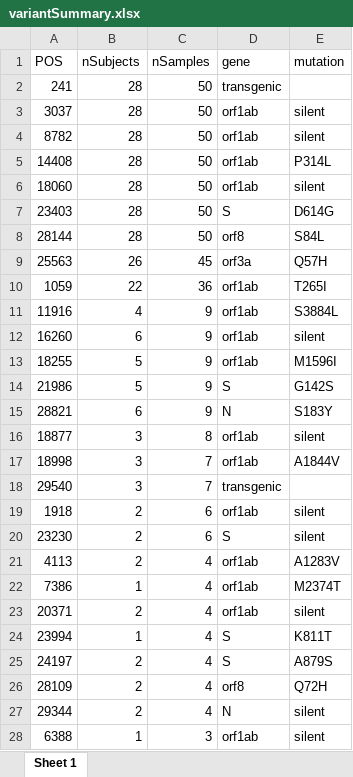
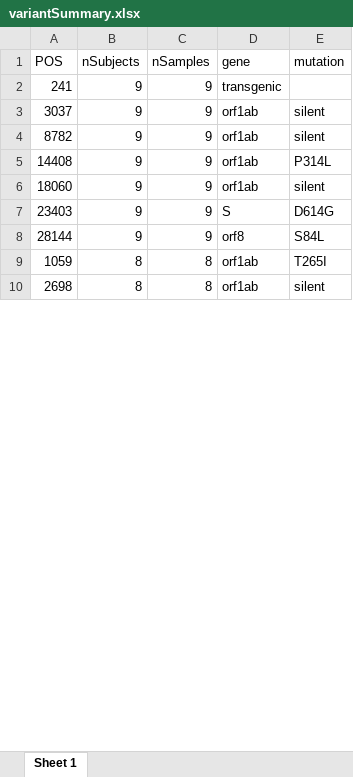
Before and after one commit to helixscript/SARS-CoV-2-Philadelphia, an Excel workbook: summaries/variantSummary.xlsx, sheet Sheet 1, drawn as a sheet; only a part is shown; values as stored, in another font and other column widths than the file's, no borders; removed rows and columns are numbered as before the commit, all else as after; the diff covers the shown part only; the diff names each change by its address in the sheet, - before the commit and + after, or states it on an @@ line.

```diff
--- a/summaries/variantSummary.xlsx (sheet Sheet 1)
+++ b/summaries/variantSummary.xlsx (sheet Sheet 1)
-B2:B8 (nSubjects): 28
+B2:B8 (nSubjects): 9
-C2:C8 (nSamples): 50
+C2:C8 (nSamples): 9
-row 9: 25563 | 26 | 45 | orf3a | Q57H
-B9 (nSubjects): 22
+B9 (nSubjects): 8
-C9 (nSamples): 36
+C9 (nSamples): 8
-row 11: 11916 | 4 | 9 | orf1ab | S3884L
-row 12: 16260 | 6 | 9 | orf1ab | silent
-row 13: 18255 | 5 | 9 | orf1ab | M1596I
-row 14: 21986 | 5 | 9 | S | G142S
-row 15: 28821 | 6 | 9 | N | S183Y
-A10 (POS): 18877
+A10 (POS): 2698
-B10 (nSubjects): 3
+B10 (nSubjects): 8
-row 17: 18998 | 3 | 7 | orf1ab | A1844V
-row 18: 29540 | 3 | 7 | transgenic
-row 19: 1918 | 2 | 6 | orf1ab | silent
-row 20: 23230 | 2 | 6 | S | silent
-row 21: 4113 | 2 | 4 | orf1ab | A1283V
-row 22: 7386 | 1 | 4 | orf1ab | M2374T
-row 23: 20371 | 2 | 4 | orf1ab | silent
-row 24: 23994 | 1 | 4 | S | K811T
-row 25: 24197 | 2 | 4 | S | A879S
-row 26: 28109 | 2 | 4 | orf8 | Q72H
-row 27: 29344 | 2 | 4 | N | silent
-row 28: 6388 | 1 | 3 | orf1ab | silent
```
Also changed, not shown: 24 added rows, 30 removed rows and 34 edited cells elsewhere in this sheet, summaries/longContigSampleSummary_gte90percentRef.xlsx, summaries/representativeSampleSummary_95.xlsx, 48 other files.
